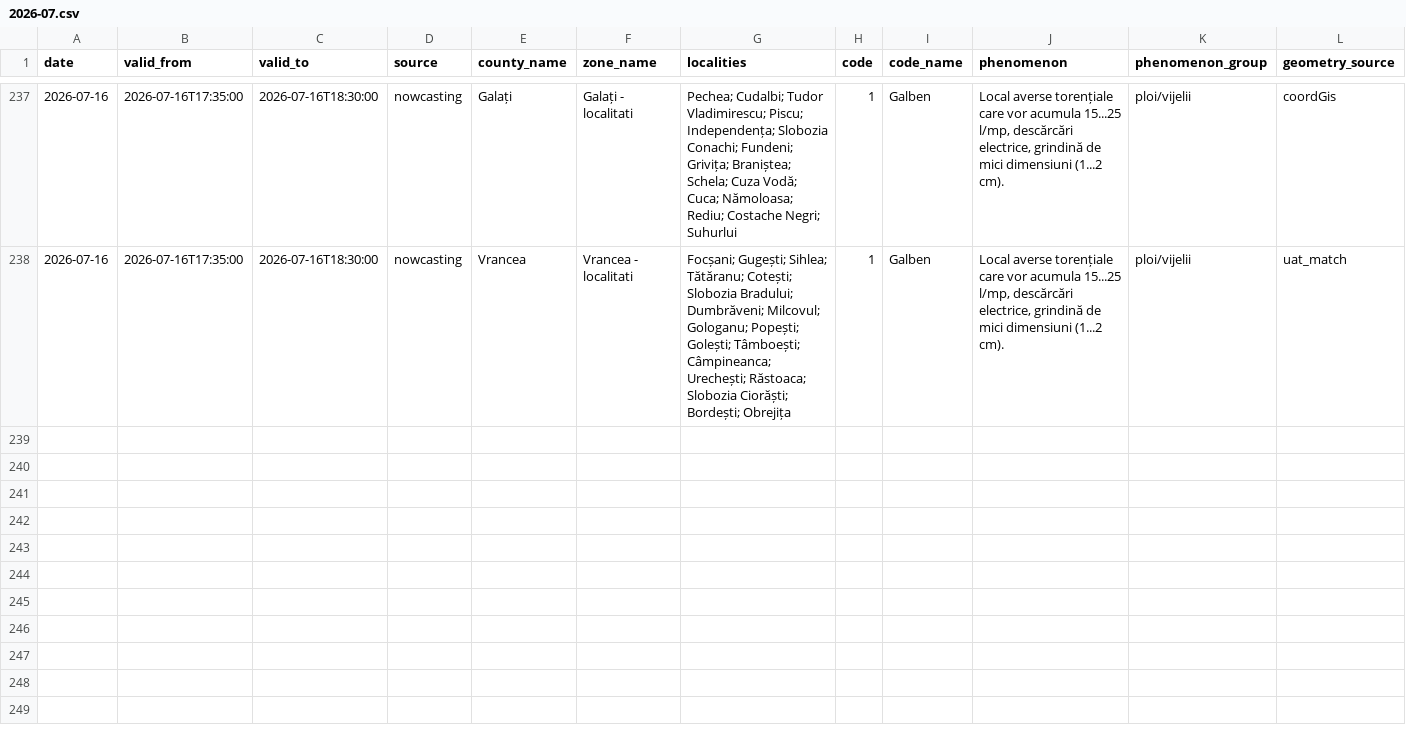
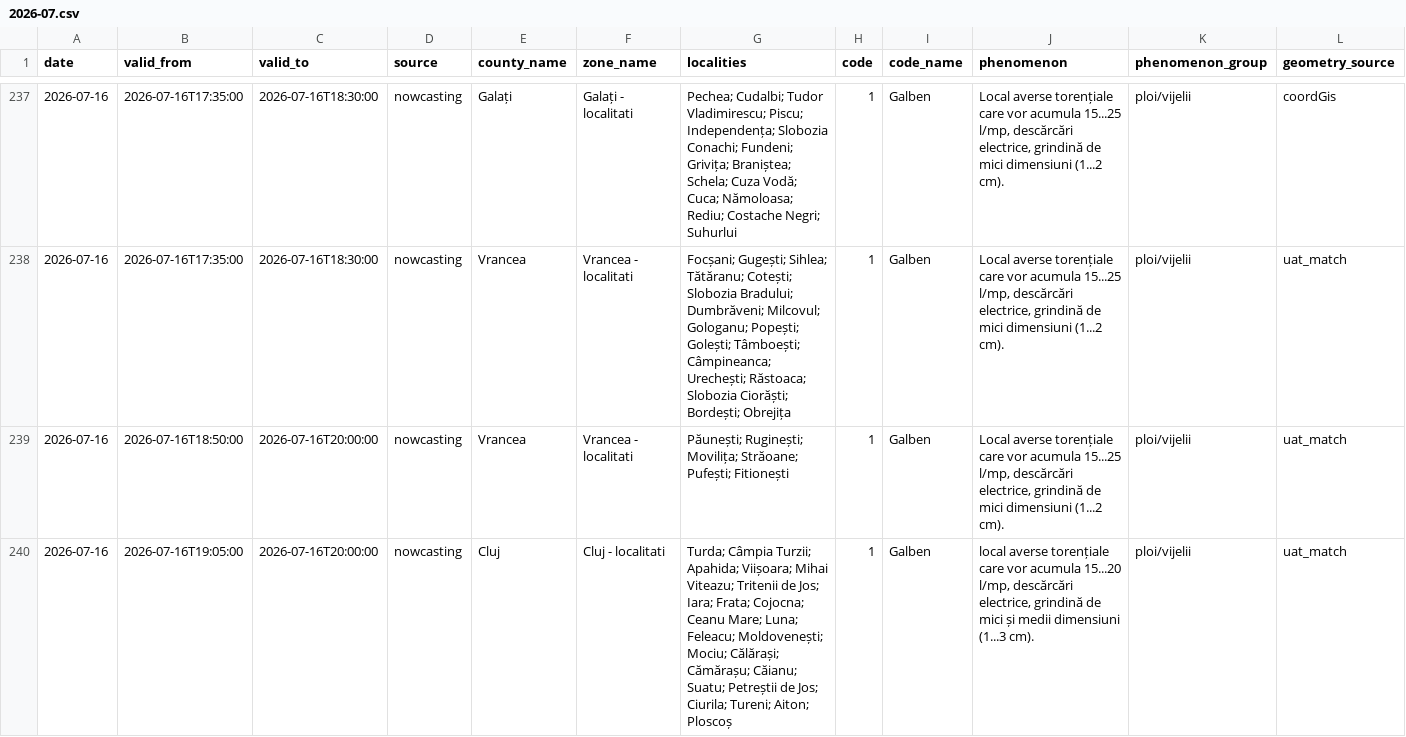
Before and after one commit to mariusbudileanu/date-meteo, a CSV file: public/istoric/nowcasting/2026-07.csv, drawn as a sheet; only a part is shown, gaps mark what is left out; rows hold the shown columns only; the diff covers the shown part only; the diff names each change by its address in the sheet, - before the commit and + after, or states it on an @@ line.

```diff
--- a/public/istoric/nowcasting/2026-07.csv
+++ b/public/istoric/nowcasting/2026-07.csv
+row 239: 2026-07-16 | 2026-07-16T18:50:00 | 2026-07-16T20:00:00 | nowcasting | Vrancea | Vrancea - localitati | Păunești; Ruginești; Movilița; Străoane; Pufești; Fitionești | 1 | Galben | Local averse torențiale care vor acumula 15...25 l/mp, descărcări electrice, grindină de mici dimensiuni (1...2 cm). | ploi/vijelii | uat_match
+row 240: 2026-07-16 | 2026-07-16T19:05:00 | 2026-07-16T20:00:00 | nowcasting | Cluj | Cluj - localitati | Turda; Câmpia Turzii; Apahida; Viișoara; Mihai Viteazu; Tritenii de Jos; Iara; Frata; Cojocna; Ceanu Mare; Luna; Feleacu; Moldovenești; Mociu; Călărași; Cămărașu; Căianu; Suatu; Petreștii de Jos; Ciurila; Tureni; Aiton; Ploscoș | 1 | Galben | local averse torențiale care vor acumula 15...20 l/mp, descărcări electrice, grindină de mici și medii dimensiuni (1...3 cm). | ploi/vijelii | uat_match
```
Also changed, not shown: 2 added rows elsewhere in this file, public/istoric/2026/2026-07.csv, public/istoric/toate-alertele.csv, 14 other files.
